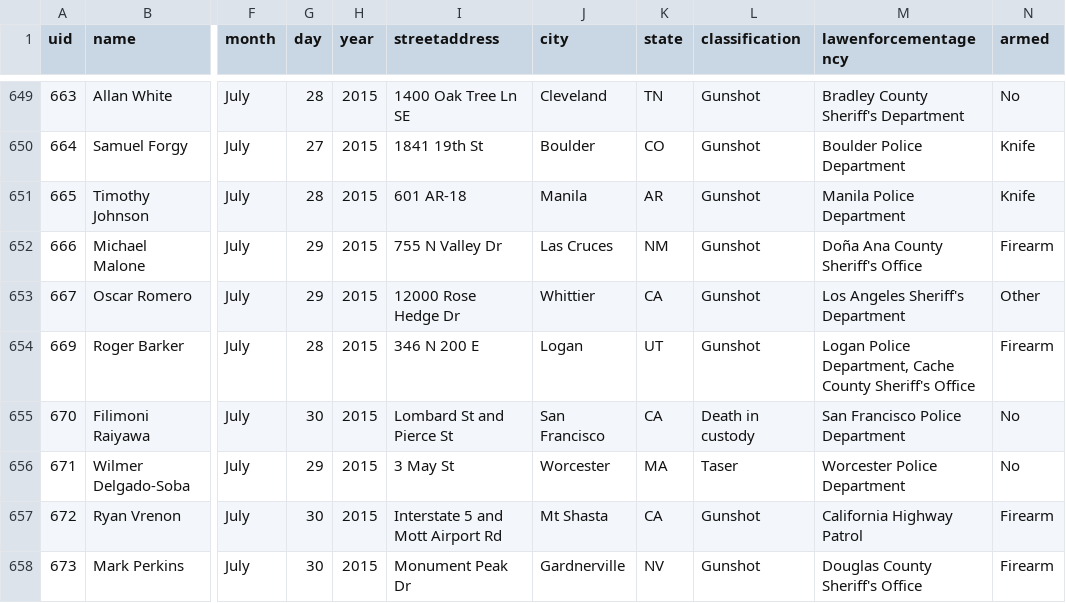
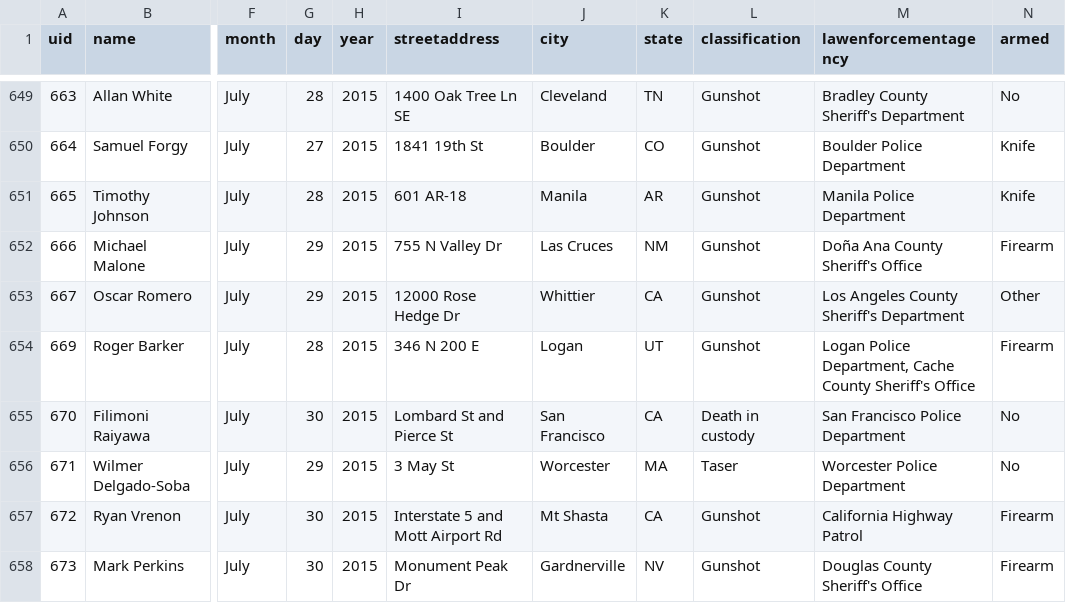
Before and after one commit to tigrevol8888/thecounted, a CSV file: data/the-counted-2015.csv, drawn as a sheet; only a part is shown, gaps mark what is left out; the diff names each change by its address in the sheet, - before the commit and + after, or states it on an @@ line.

Commit message:
Update Oscar Romero

```diff
--- a/data/the-counted-2015.csv
+++ b/data/the-counted-2015.csv
-M653 (lawenforcementagency): Los Angeles Sheriff's Department
+M653 (lawenforcementagency): Los Angeles County Sheriff's Department
```
